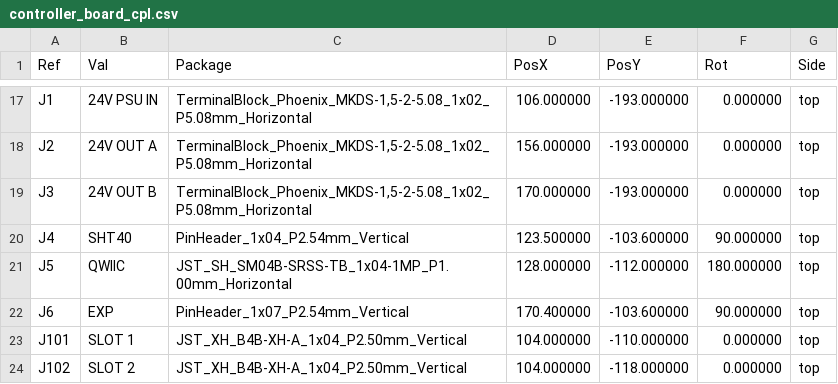
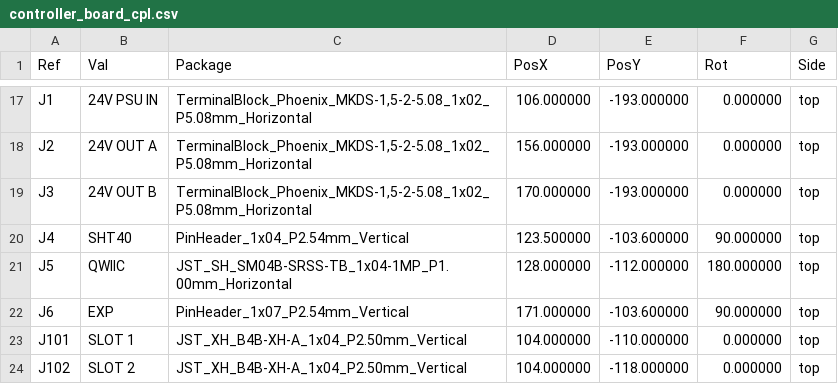
Before and after one commit to Gultak/parkside-charger, a CSV file: electronics/controller-board/fab/controller_board_cpl.csv, drawn as a sheet; only a part is shown, gaps mark what is left out.

```diff
--- a/electronics/controller-board/fab/controller_board_cpl.csv
+++ b/electronics/controller-board/fab/controller_board_cpl.csv
@@ -21,3 +21,3 @@ Ref,Val,Package,PosX,PosY,Rot,Side
 "J5","QWIIC","JST_SH_SM04B-SRSS-TB_1x04-1MP_P1.00mm_Horizontal",128.000000,-112.000000,180.000000,top
-"J6","EXP","PinHeader_1x07_P2.54mm_Vertical",170.400000,-103.600000,90.000000,top
+"J6","EXP","PinHeader_1x07_P2.54mm_Vertical",171.000000,-103.600000,90.000000,top
 "J101","SLOT 1","JST_XH_B4B-XH-A_1x04_P2.50mm_Vertical",104.000000,-110.000000,0.000000,top
```
Also changed, not shown: 24 other files.
